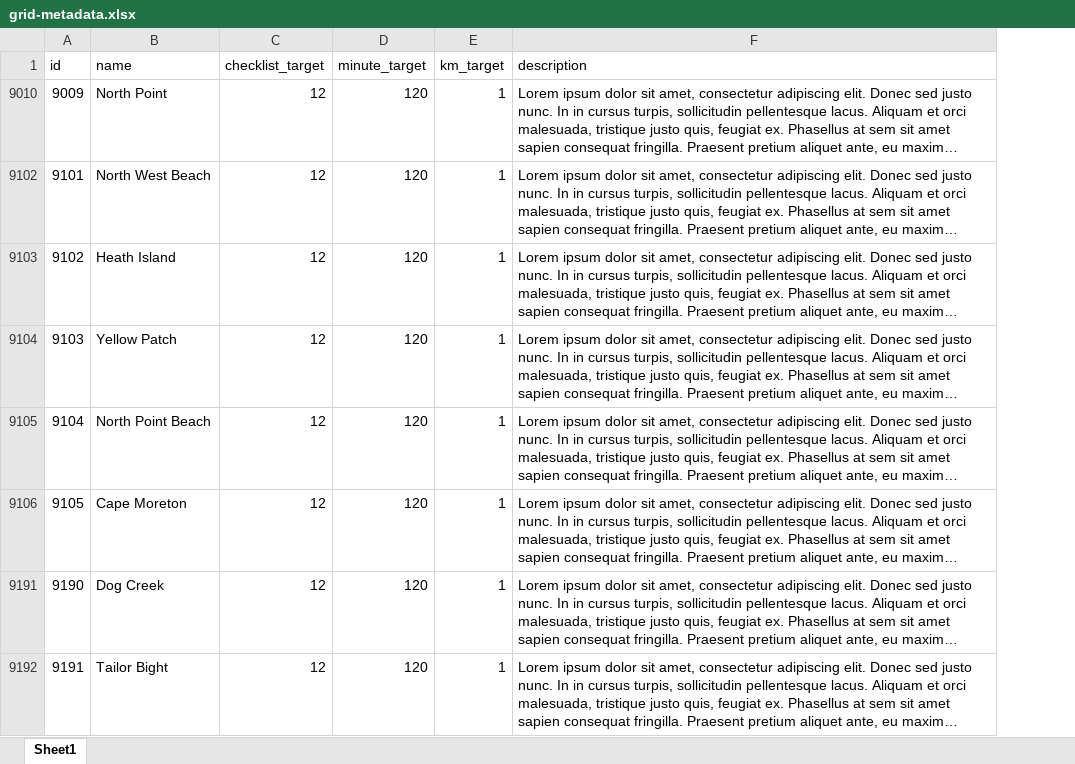
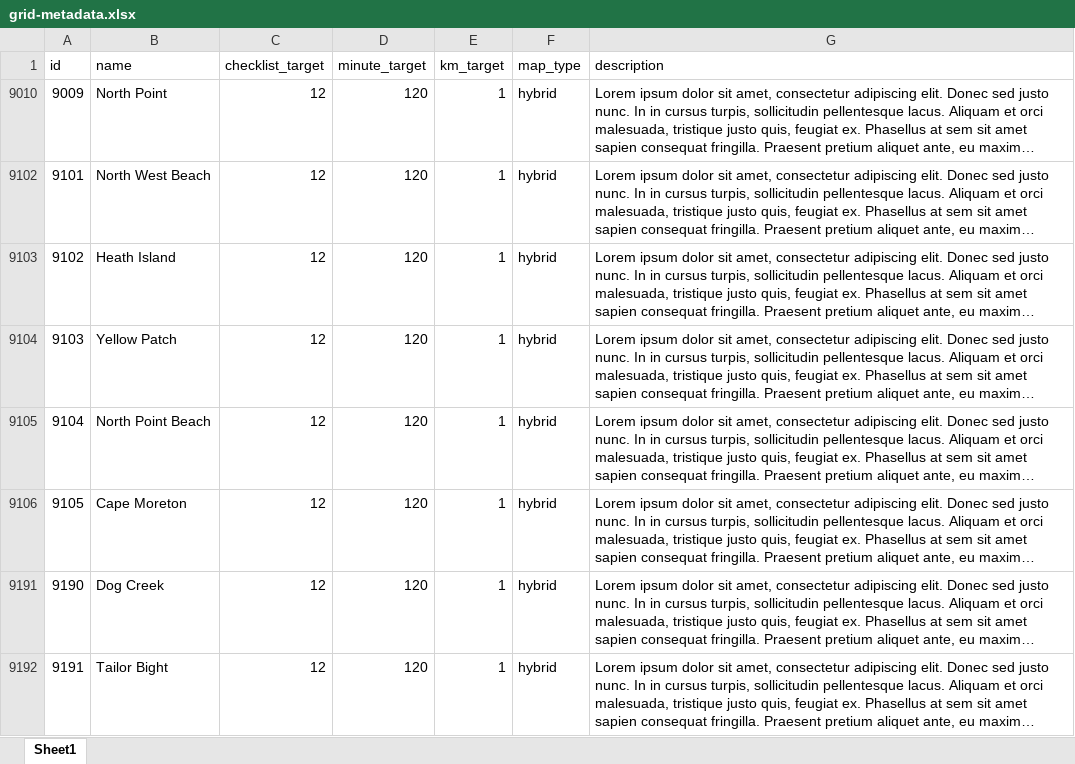
Before and after one commit to bird-team/brisbane-bird-atlas, an Excel workbook: data/grid/grid-metadata.xlsx, sheet Sheet1, drawn as a sheet; only a part is shown; long unchanged cells end in …; values as stored, in another font and other column widths than the file's, no borders; charts and pictures not drawn; the diff names each change by its address in the sheet, - before the commit and + after, or states it on an @@ line.

Commit message:
add map_type column to grid metadata (#111)

```diff
--- a/data/grid/grid-metadata.xlsx (sheet Sheet1)
+++ b/data/grid/grid-metadata.xlsx (sheet Sheet1)
+column F (map_type), rows 9010-9192: all hybrid
```
Also changed, not shown: hidden cells, charts or pictures.
